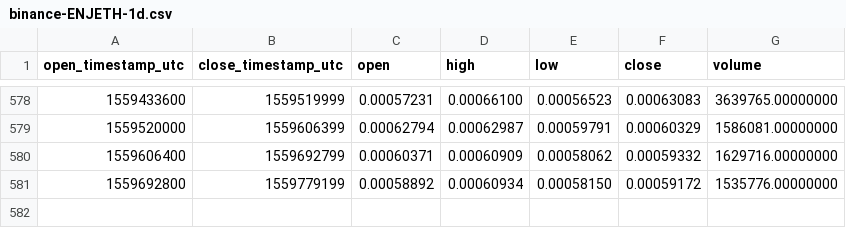
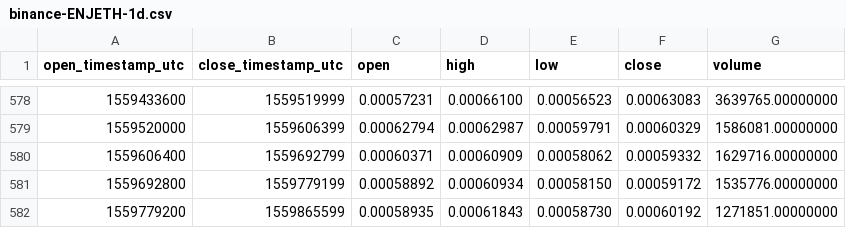
Before and after one commit to cryptobigbro/binance-ENJETH, a CSV file: binance-ENJETH-1d.csv, drawn as a sheet; only a part is shown, gaps mark what is left out.

Commit message:
Update OHLCV data.

```diff
--- a/binance-ENJETH-1d.csv
+++ b/binance-ENJETH-1d.csv
@@ -581 +581,2 @@ open_timestamp_utc,close_timestamp_utc,open,high,low,close,volume
 1559692800,1559779199,0.00058892,0.00060934,0.00058150,0.00059172,1535776.00000000
+1559779200,1559865599,0.00058935,0.00061843,0.00058730,0.00060192,1271851.00000000
```
Also changed, not shown: 1 other file.
